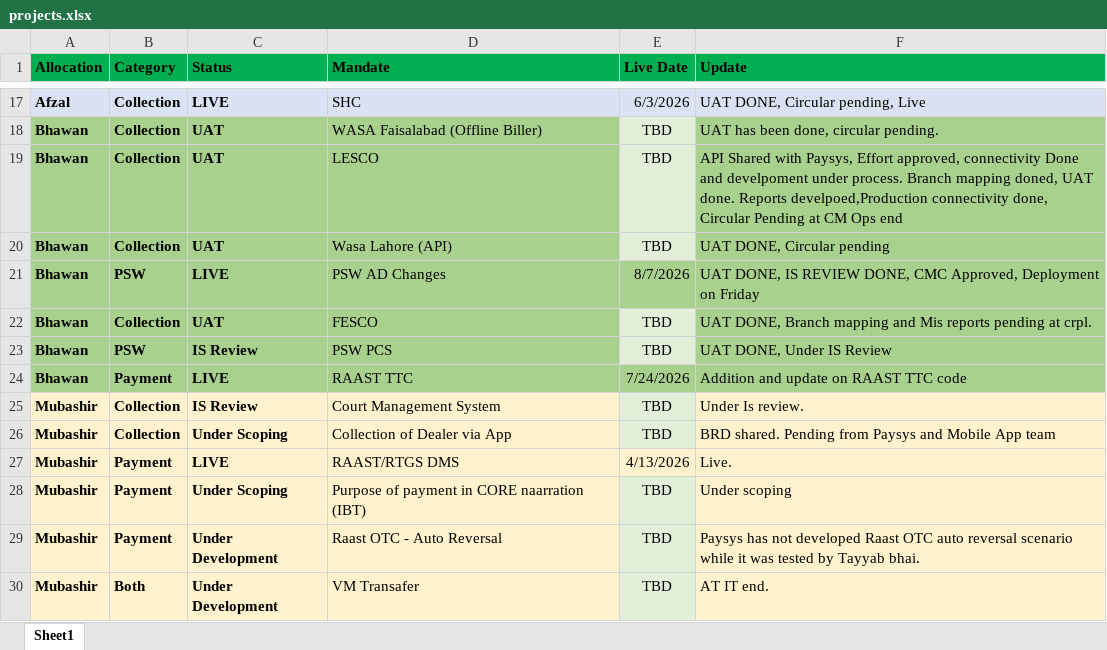
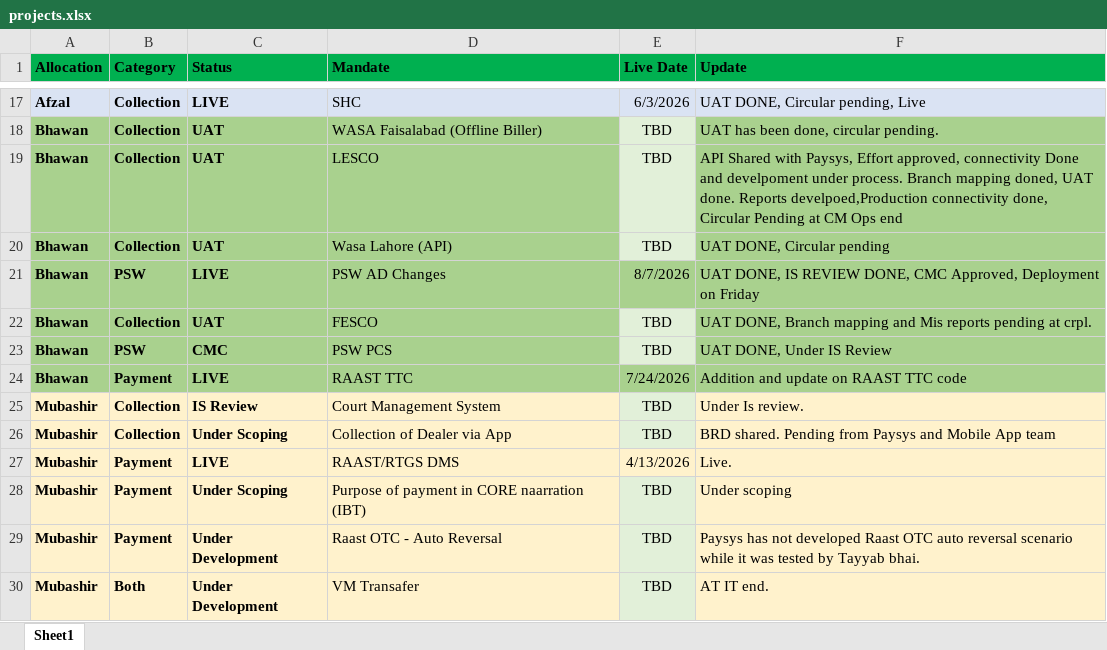
Before and after one commit to saadasif7/SmartPay-Project-Dashboard, an Excel workbook: data/projects.xlsx, sheet Sheet1, drawn as a sheet; only a part is shown, gaps mark what is left out; values as stored, in another font and other column widths than the file's, no borders; table styles not drawn; the diff names each change by its address in the sheet, - before the commit and + after, or states it on an @@ line.

Commit message:
Update project data

```diff
--- a/data/projects.xlsx (sheet Sheet1)
+++ b/data/projects.xlsx (sheet Sheet1)
-C23 (Status): IS Review
+C23 (Status): CMC
```
